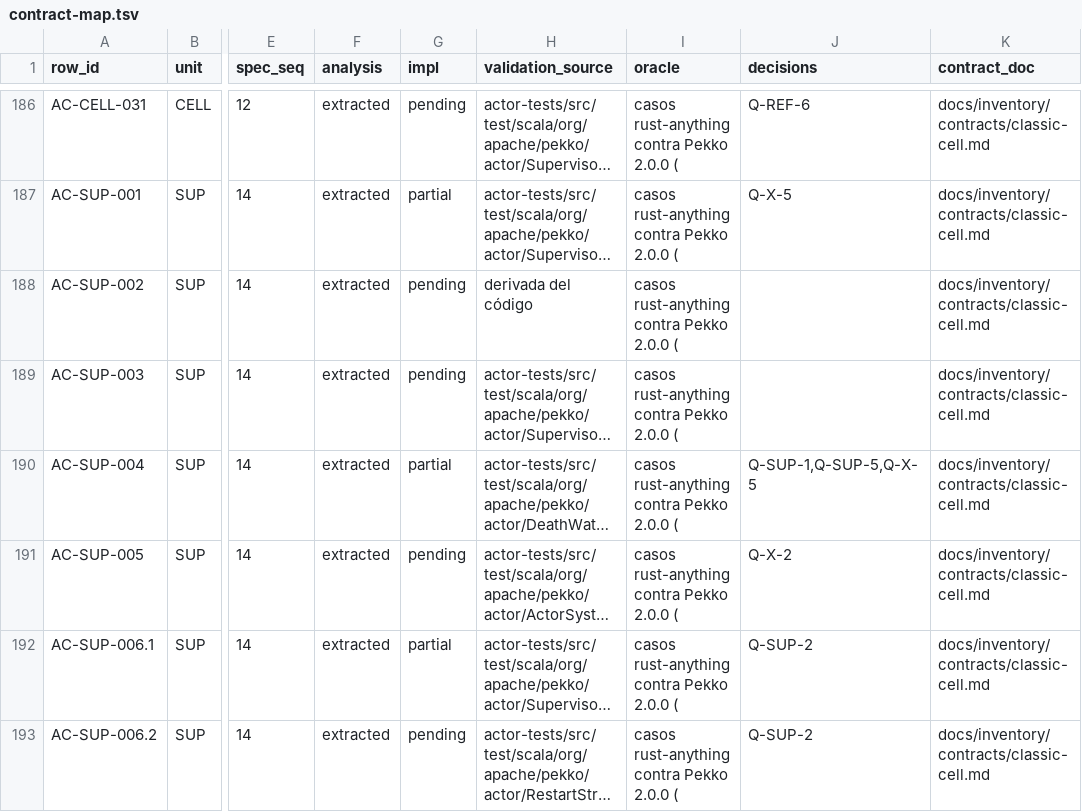
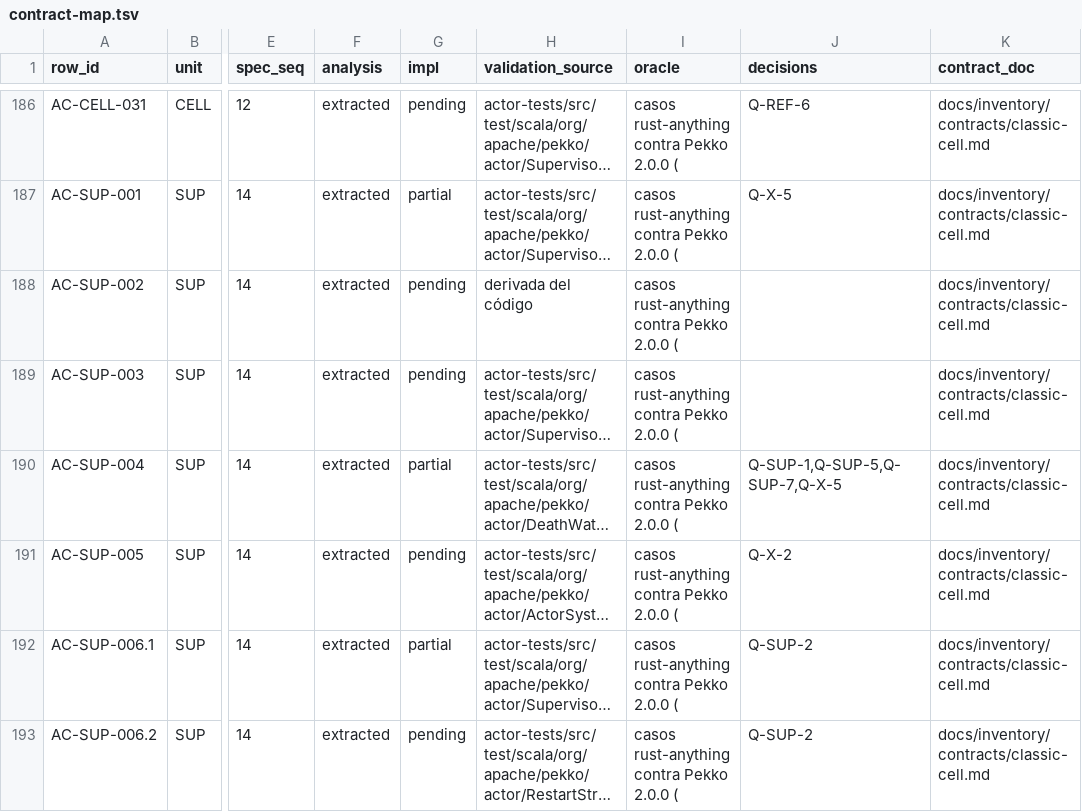
Before and after one commit to getsyntegrity/rakka, a TSV file: docs/contract-map.tsv, drawn as a sheet; only a part is shown, gaps mark what is left out; long unchanged cells end in …; the diff names each change by its address in the sheet, - before the commit and + after, or states it on an @@ line.

```diff
--- a/docs/contract-map.tsv
+++ b/docs/contract-map.tsv
-J190 (decisions): Q-SUP-1,Q-SUP-5,Q-X-5
+J190 (decisions): Q-SUP-1,Q-SUP-5,Q-SUP-7,Q-X-5
```
Also changed, not shown: docs/decisions/register.tsv, docs/inventory/contracts/classic-cell.decisions.tsv, 7 other files.
